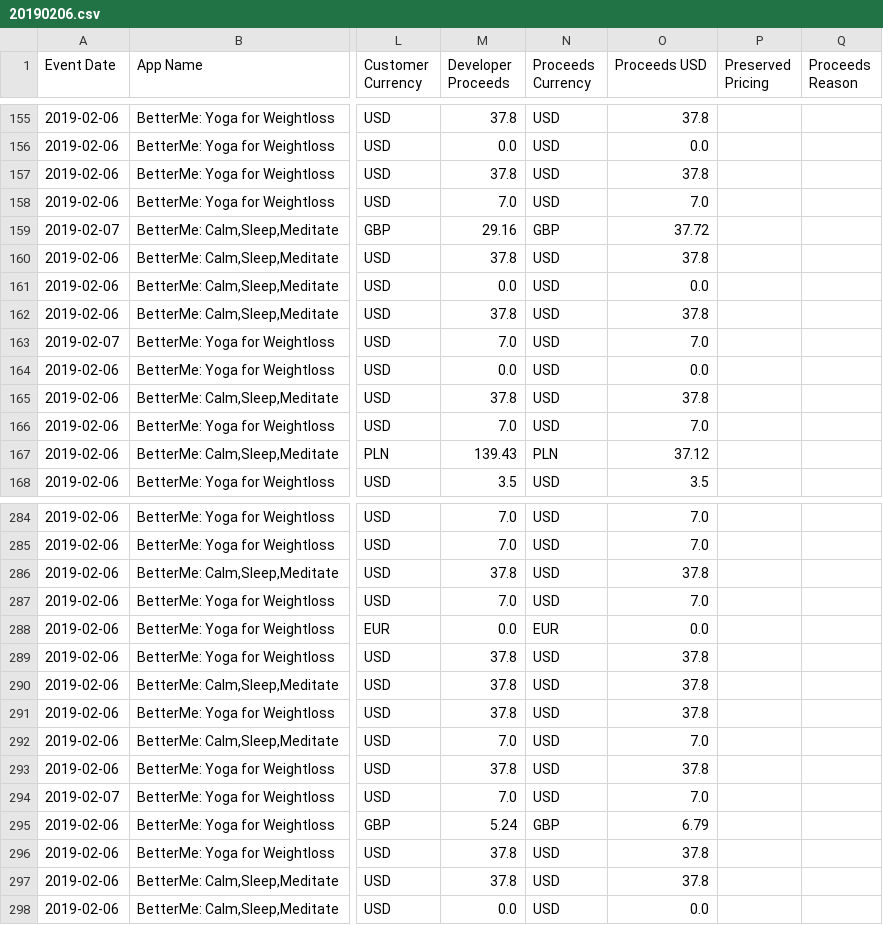
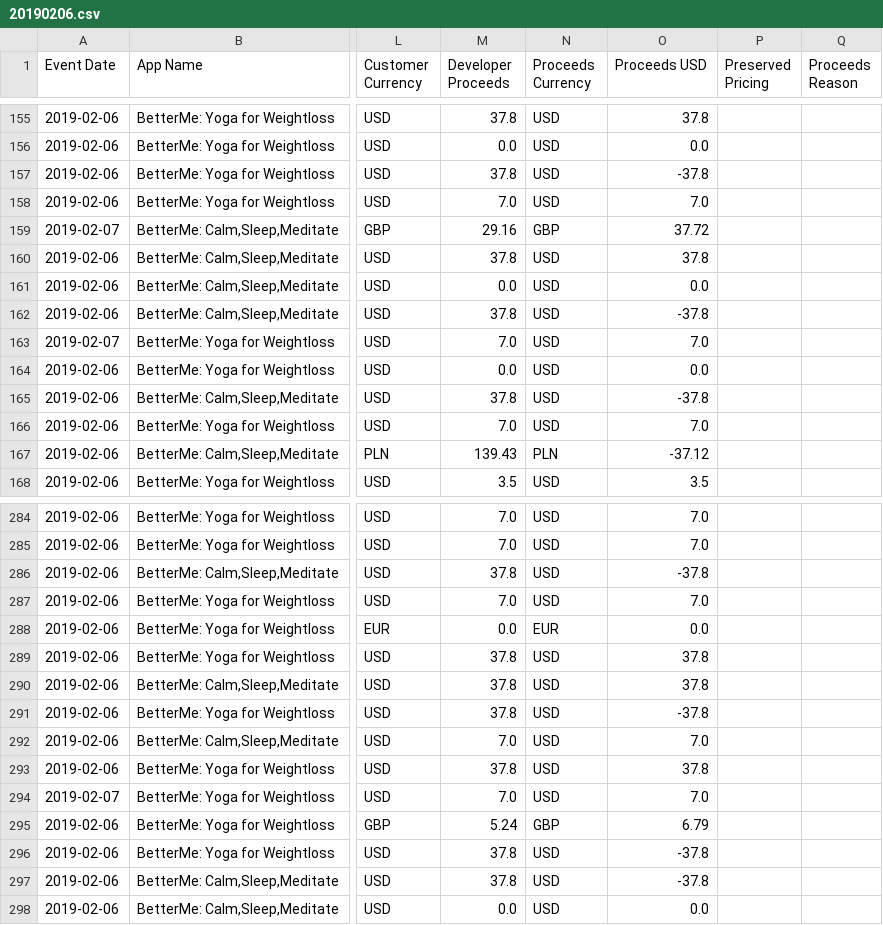
Before and after one commit to morozov-roman/TestBetterMe, a CSV file: itunes_dataset/20190206.csv, drawn as a sheet; only a part is shown, gaps mark what is left out; the diff covers the shown part only; the diff names each change by its address in the sheet, - before the commit and + after, or states it on an @@ line.

```diff
--- a/itunes_dataset/20190206.csv
+++ b/itunes_dataset/20190206.csv
-O157 (Proceeds USD): 37.8
+O157 (Proceeds USD): -37.8
-O162 (Proceeds USD): 37.8
+O162 (Proceeds USD): -37.8
-O165 (Proceeds USD): 37.8
+O165 (Proceeds USD): -37.8
-O167 (Proceeds USD): 37.12
+O167 (Proceeds USD): -37.12
-O286 (Proceeds USD): 37.8
+O286 (Proceeds USD): -37.8
-O291 (Proceeds USD): 37.8
+O291 (Proceeds USD): -37.8
-O296:O297 (Proceeds USD): 37.8
+O296:O297 (Proceeds USD): -37.8
```
Also changed, not shown: 53 edited cells elsewhere in this file, itunes_dataset/20190201.csv, itunes_dataset/20190204.csv, 11 other files.
